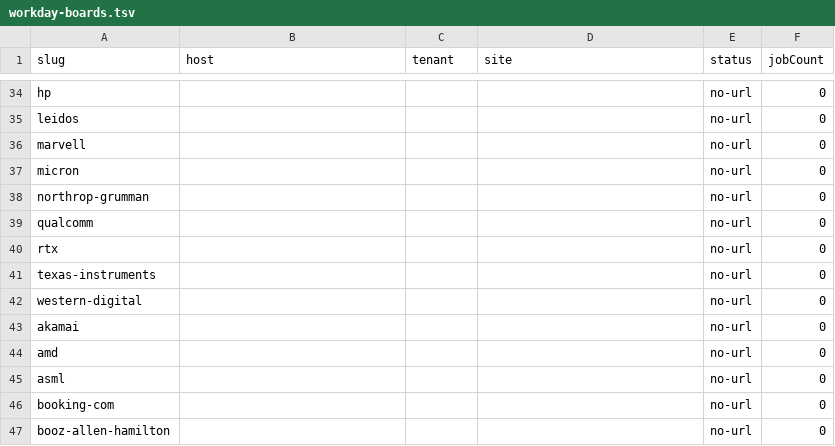
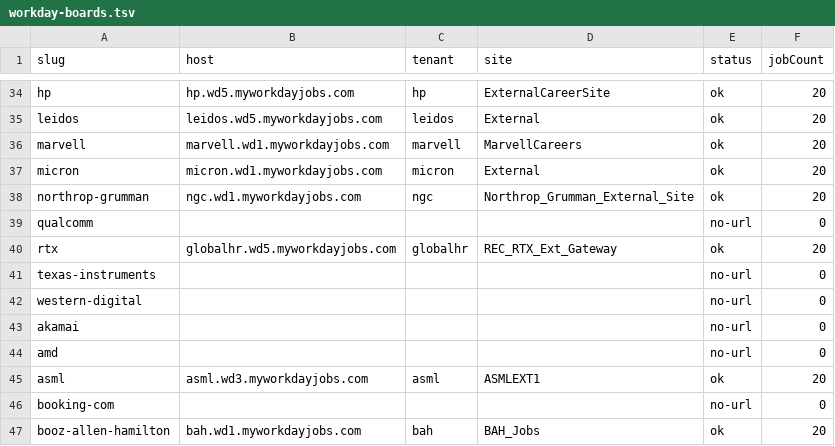
Before and after one commit to tomiwaaluko/pinger, a TSV file: data/workday-boards.tsv, drawn as a sheet; only a part is shown, gaps mark what is left out; the diff covers the shown part only; the diff names each change by its address in the sheet, - before the commit and + after, or states it on an @@ line.

Commit message:
Expand Ashby/Workday coverage and seed first-run seen store.
Resolve Ashby board overrides, verify Workday careers URLs, cap Workday pagination, disable the dead Temporal Greenhouse board, and snapshot enabled boards in seen-jobs.json.

```diff
--- a/data/workday-boards.tsv
+++ b/data/workday-boards.tsv
-B34 (host): (empty)
+B34 (host): hp.wd5.myworkdayjobs.com
-C34 (tenant): (empty)
+C34 (tenant): hp
-D34 (site): (empty)
+D34 (site): ExternalCareerSite
-E34:E38 (status): no-url
+E34:E38 (status): ok
-F34:F38 (jobCount): 0
+F34:F38 (jobCount): 20
-B35 (host): (empty)
+B35 (host): leidos.wd5.myworkdayjobs.com
-C35 (tenant): (empty)
+C35 (tenant): leidos
-D35 (site): (empty)
+D35 (site): External
-B36 (host): (empty)
+B36 (host): marvell.wd1.myworkdayjobs.com
-C36 (tenant): (empty)
+C36 (tenant): marvell
-D36 (site): (empty)
+D36 (site): MarvellCareers
-B37 (host): (empty)
+B37 (host): micron.wd1.myworkdayjobs.com
-C37 (tenant): (empty)
+C37 (tenant): micron
-D37 (site): (empty)
+D37 (site): External
-B38 (host): (empty)
+B38 (host): ngc.wd1.myworkdayjobs.com
-C38 (tenant): (empty)
+C38 (tenant): ngc
-D38 (site): (empty)
+D38 (site): Northrop_Grumman_External_Site
-B40 (host): (empty)
+B40 (host): globalhr.wd5.myworkdayjobs.com
-C40 (tenant): (empty)
+C40 (tenant): globalhr
-D40 (site): (empty)
+D40 (site): REC_RTX_Ext_Gateway
-E40 (status): no-url
+E40 (status): ok
-F40 (jobCount): 0
+F40 (jobCount): 20
-B45 (host): (empty)
+B45 (host): asml.wd3.myworkdayjobs.com
-C45 (tenant): (empty)
+C45 (tenant): asml
-D45 (site): (empty)
+D45 (site): ASMLEXT1
-E45 (status): no-url
+E45 (status): ok
-F45 (jobCount): 0
+F45 (jobCount): 20
-B47 (host): (empty)
+B47 (host): bah.wd1.myworkdayjobs.com
-C47 (tenant): (empty)
+C47 (tenant): bah
-D47 (site): (empty)
+D47 (site): BAH_Jobs
-E47 (status): no-url
+E47 (status): ok
-F47 (jobCount): 0
+F47 (jobCount): 20
```
Also changed, not shown: 105 edited cells elsewhere in this file, data/ashby-boards.tsv, 14 other files.
